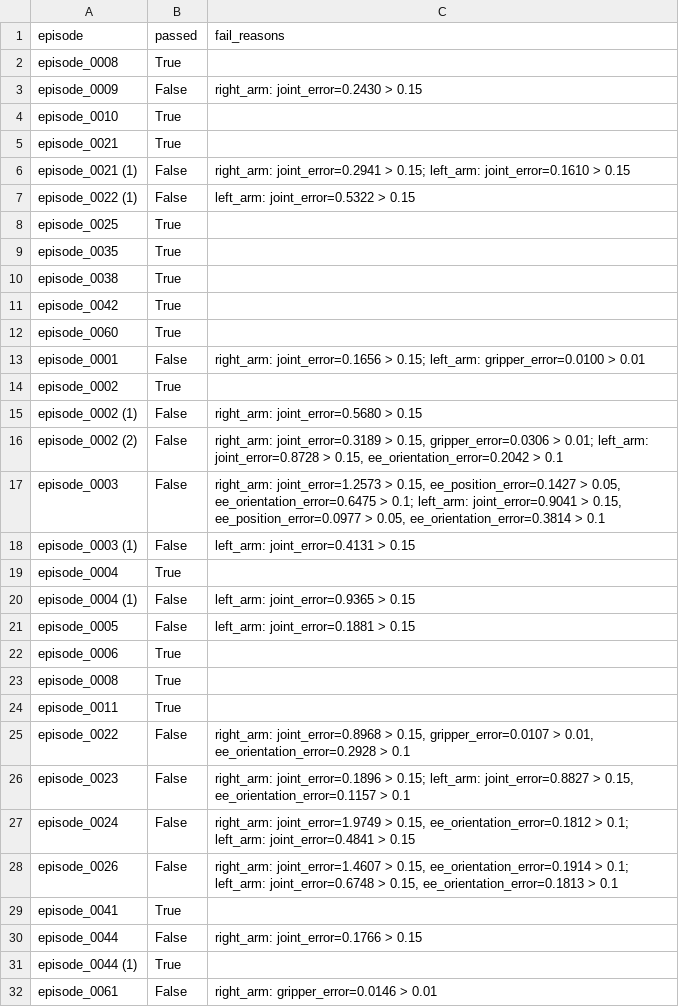
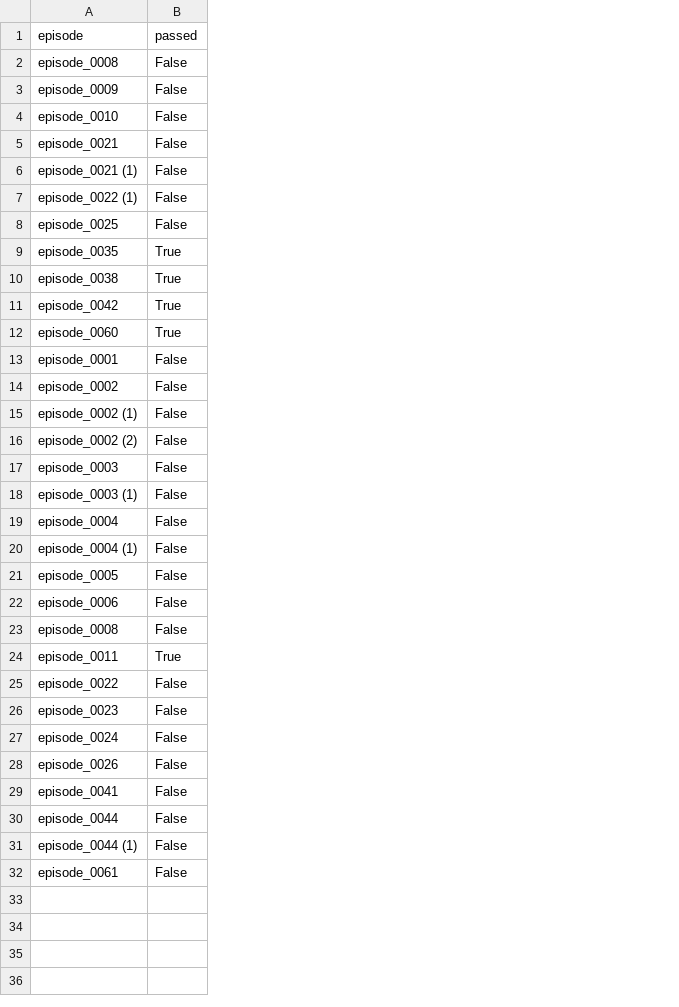
Before and after one commit to FJDXXX/Reset-Detection, a CSV file: results.csv, drawn as a sheet; the diff names each change by its address in the sheet, - before the commit and + after, or states it on an @@ line.

```diff
--- a/results.csv
+++ b/results.csv
-column C (fail_reasons), rows 3-32: right_arm: joint_error=0.2430 > 0.15 |  |  | right_arm: joint_error=0.2941 > 0.15; left_arm: joint_error=0.1610 > 0.15 | left_arm: joint_error=0.5322 > 0.15 |  |  |  |  |  | right_arm: joint_error=0.1656 > 0.15; left_arm: gripper_error=0.0100 > 0.01 |  | right_arm: joint_error=0.5680 > 0.15 | right_arm: joint_error=0.3189 > 0.15, gripper_error=0.0306 > 0.01; left_arm: joint_error=0.8728 > 0.15, ee_orientation_error=0.2042 > 0.1 | right_arm: joint_error=1.2573 > 0.15, ee_position_error=0.1427 > 0.05, ee_orientation_error=0.6475 > 0.1; left_arm: joint_error=0.9041 > 0.15, ee_position_error=0.0977 > 0.05, ee_orientation_error=0.3814 > 0.1 | left_arm: joint_error=0.4131 > 0.15 |  | left_arm: joint_error=0.9365 > 0.15 | left_arm: joint_error=0.1881 > 0.15 |  |  |  | right_arm: joint_error=0.8968 > 0.15, gripper_error=0.0107 > 0.01, ee_orientation_error=0.2928 > 0.1 | right_arm: joint_error=0.1896 > 0.15; left_arm: joint_error=0.8827 > 0.15, ee_orientation_error=0.1157 > 0.1 | right_arm: joint_error=1.9749 > 0.15, ee_orientation_error=0.1812 > 0.1; left_arm: joint_error=0.4841 > 0.15 | right_arm: joint_error=1.4607 > 0.15, ee_orientation_error=0.1914 > 0.1; left_arm: joint_error=0.6748 > 0.15, ee_orientation_error=0.1813 > 0.1 |  | right_arm: joint_error=0.1766 > 0.15 |  | right_arm: gripper_error=0.0146 > 0.01
-B2 (passed): True
+B2 (passed): False
-B4:B5 (passed): True
+B4:B5 (passed): False
-B8 (passed): True
+B8 (passed): False
-B14 (passed): True
+B14 (passed): False
-B19 (passed): True
+B19 (passed): False
-B22:B23 (passed): True
+B22:B23 (passed): False
-B29 (passed): True
+B29 (passed): False
-B31 (passed): True
+B31 (passed): False
```
Also changed, not shown: 7 other files.
